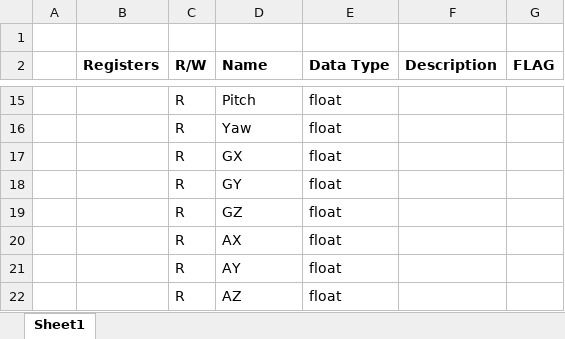
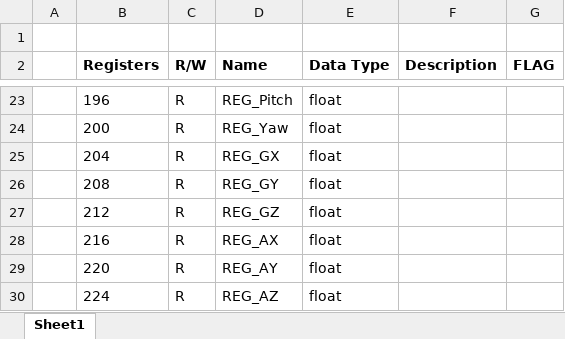
Before and after one commit to caotiendattx/Embedded_101, an Excel workbook: RP2040_MPU6050/registers.xlsx, sheet Sheet1, drawn as a sheet; only a part is shown, gaps mark what is left out; values as stored, in another font and other column widths than the file's, no borders; addresses are those after the commit; the diff covers the shown part only; the diff names each change by its address in the sheet, - before the commit and + after, or states it on an @@ line.

```diff
--- a/RP2040_MPU6050/registers.xlsx (sheet Sheet1)
+++ b/RP2040_MPU6050/registers.xlsx (sheet Sheet1)
-B23 (Registers): (empty)
+B23 (Registers): 196
-D23 (Name): Pitch
+D23 (Name): REG_Pitch
-B24 (Registers): (empty)
+B24 (Registers): 200
-D24 (Name): Yaw
+D24 (Name): REG_Yaw
-B25 (Registers): (empty)
+B25 (Registers): 204
-D25 (Name): GX
+D25 (Name): REG_GX
-B26 (Registers): (empty)
+B26 (Registers): 208
-D26 (Name): GY
+D26 (Name): REG_GY
-B27 (Registers): (empty)
+B27 (Registers): 212
-D27 (Name): GZ
+D27 (Name): REG_GZ
-B28 (Registers): (empty)
+B28 (Registers): 216
-D28 (Name): AX
+D28 (Name): REG_AX
-B29 (Registers): (empty)
+B29 (Registers): 220
-D29 (Name): AY
+D29 (Name): REG_AY
-B30 (Registers): (empty)
+B30 (Registers): 224
-D30 (Name): AZ
+D30 (Name): REG_AZ
```
Also changed, not shown: 18 added rows, 10 removed rows and 4 edited cells elsewhere in this sheet, 6 other files.
